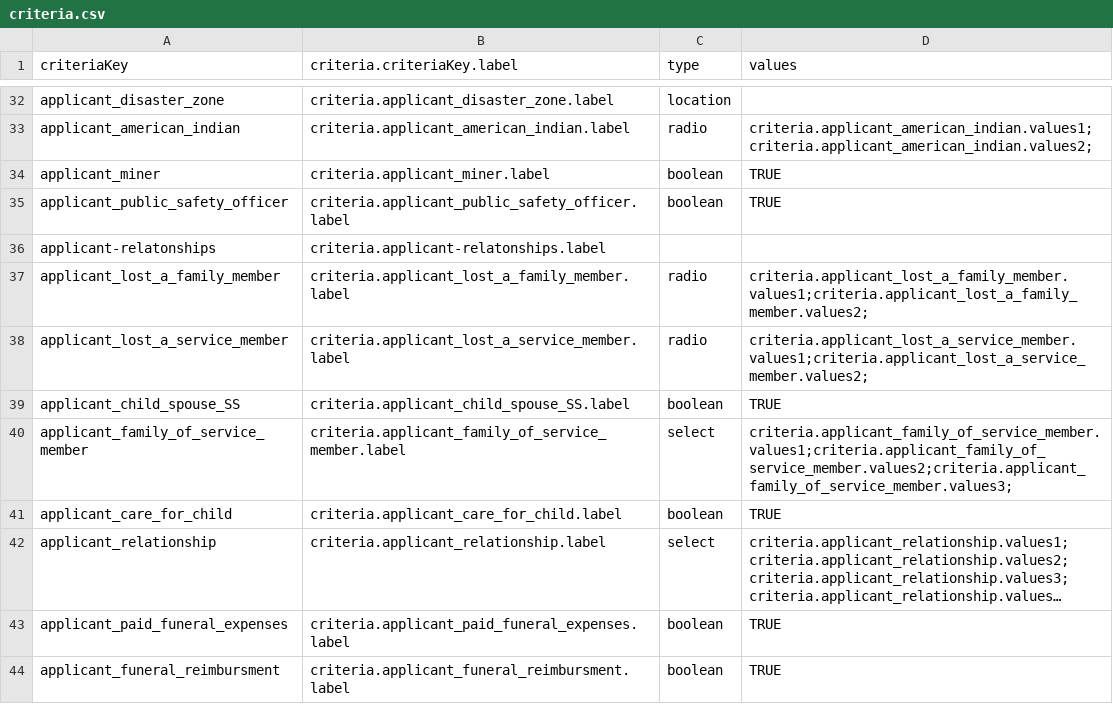
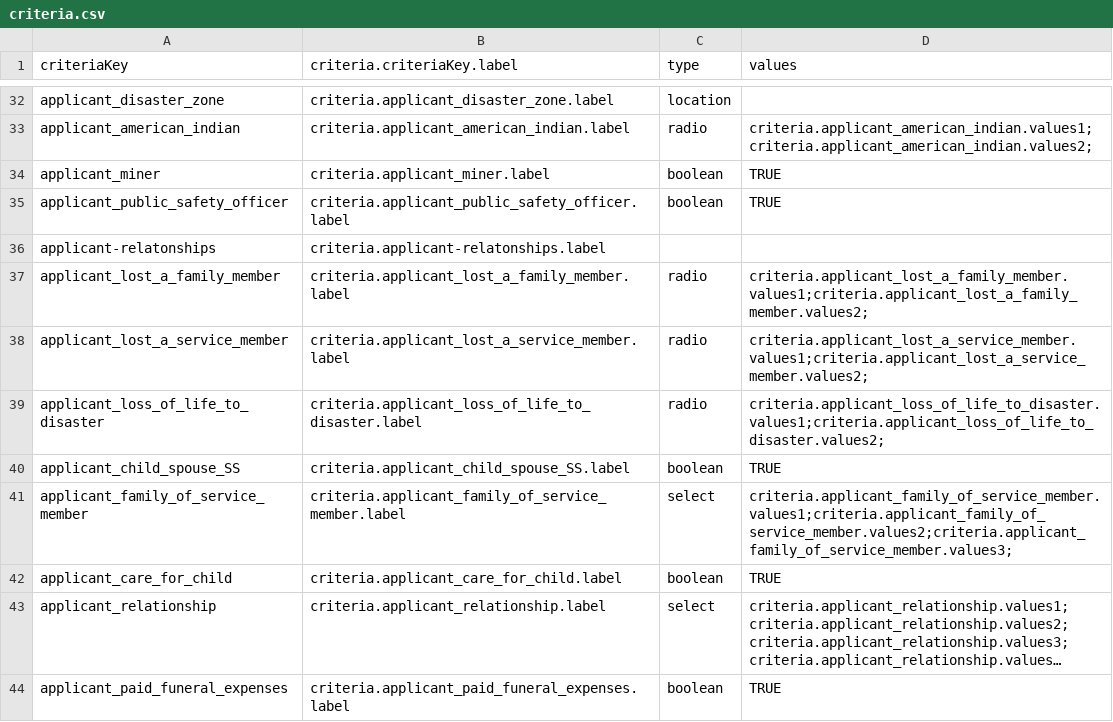
Before and after one commit to GSA-TTS/usagov-benefits-eligibility, a CSV file: content/criteria.csv, drawn as a sheet; only a part is shown, gaps mark what is left out; the shorter side is filled out with more unchanged rows; long unchanged cells end in ….

Commit message:
Added new applicant_loss_of_life_to_disaster

```diff
--- a/content/criteria.csv
+++ b/content/criteria.csv
@@ -38,2 +38,3 @@ applicant_lost_a_family_member,criteria.applicant_lost_a_family_member.label,rad
 applicant_lost_a_service_member,criteria.applicant_lost_a_service_member.label,radio,criteria.applicant_lost_a_service_member.values1;criteria.applicant_lost_a_service_member.values2;,
+applicant_loss_of_life_to_disaster,criteria.applicant_loss_of_life_to_disaster.label,radio,criteria.applicant_loss_of_life_to_disaster.values1;criteria.applicant_loss_of_life_to_disaster.values2;,
 applicant_child_spouse_SS,criteria.applicant_child_spouse_SS.label,boolean,TRUE,
```
